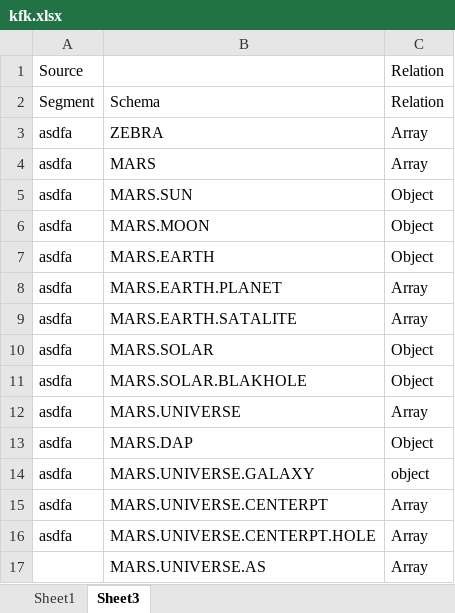
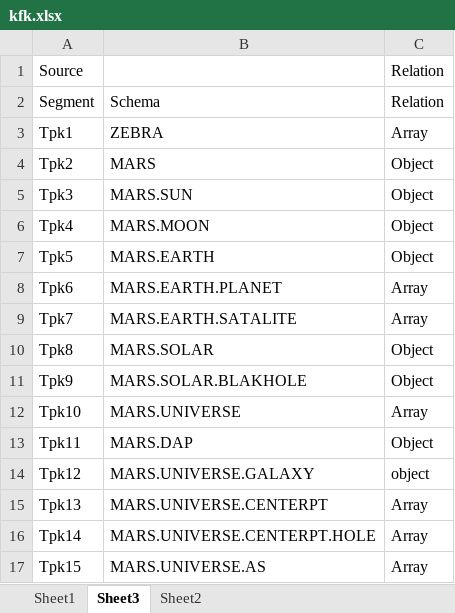
Before and after one commit to akirti/xlsx-json, an Excel workbook: samplefile/kfk.xlsx, sheet Sheet3, drawn as a sheet; values as stored, in another font and other column widths than the file's, no borders; the diff names each change by its address in the sheet, - before the commit and + after, or states it on an @@ line.

```diff
--- a/samplefile/kfk.xlsx (sheet Sheet3)
+++ b/samplefile/kfk.xlsx (sheet Sheet3)
+sheet tab: Sheet2
-A3: asdfa
+A3: Tpk1
-A4: asdfa
+A4: Tpk2
-C4: Array
+C4: Object
-A5: asdfa
+A5: Tpk3
-A6: asdfa
+A6: Tpk4
-A7: asdfa
+A7: Tpk5
-A8: asdfa
+A8: Tpk6
-A9: asdfa
+A9: Tpk7
-A10: asdfa
+A10: Tpk8
-A11: asdfa
+A11: Tpk9
-A12: asdfa
+A12: Tpk10
-A13: asdfa
+A13: Tpk11
-A14: asdfa
+A14: Tpk12
-A15: asdfa
+A15: Tpk13
-A16: asdfa
+A16: Tpk14
-A17: (empty)
+A17: Tpk15
```
Also changed, not shown: sheet Sheet1, 4 other files.
